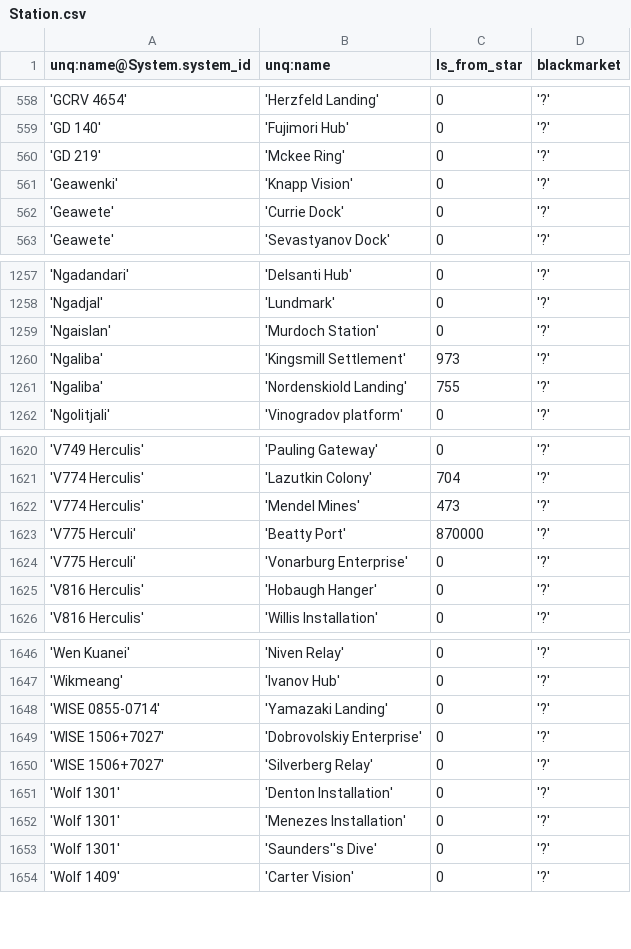
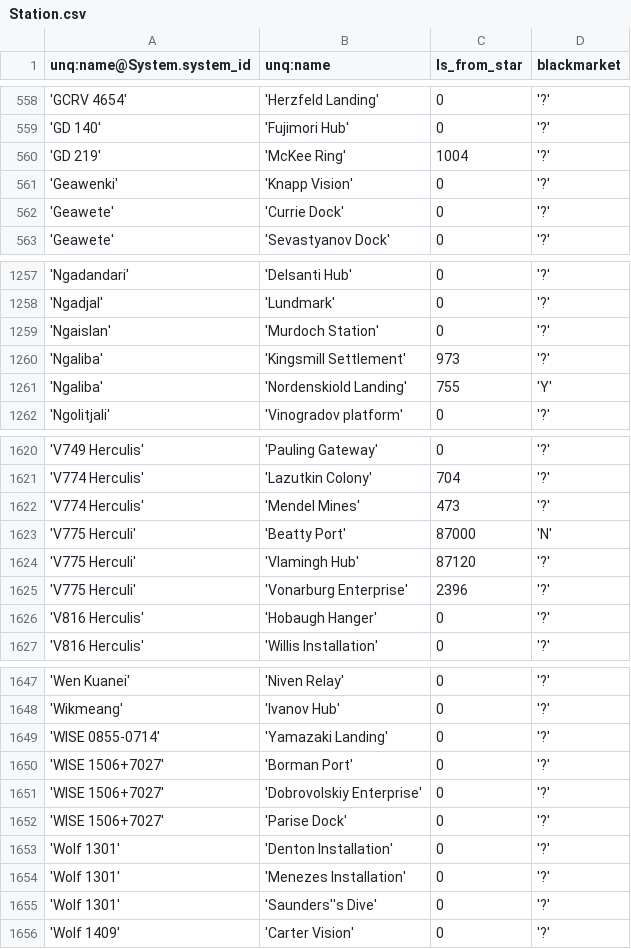
Before and after one commit to eyeonus/Trade-Dangerous, a CSV file: data/Station.csv, drawn as a sheet; only a part is shown, gaps mark what is left out.

Commit message:
Minor station tweaks

```diff
--- a/data/Station.csv
+++ b/data/Station.csv
@@ -559,3 +559,3 @@ unq:name@System.system_id,unq:name,ls_from_star,blackmarket
 'GD 140','Fujimori Hub',0,'?'
-'GD 219','Mckee Ring',0,'?'
+'GD 219','McKee Ring',1004,'?'
 'Geawenki','Knapp Vision',0,'?'
@@ -1260,3 +1260,3 @@ unq:name@System.system_id,unq:name,ls_from_star,blackmarket
 'Ngaliba','Kingsmill Settlement',973,'?'
-'Ngaliba','Nordenskiold Landing',755,'?'
+'Ngaliba','Nordenskiold Landing',755,'Y'
 'Ngolitjali','Vinogradov platform',0,'?'
@@ -1622,4 +1622,5 @@ unq:name@System.system_id,unq:name,ls_from_star,blackmarket
 'V774 Herculis','Mendel Mines',473,'?'
-'V775 Herculi','Beatty Port',870000,'?'
-'V775 Herculi','Vonarburg Enterprise',0,'?'
+'V775 Herculi','Beatty Port',87000,'N'
+'V775 Herculi','Vlamingh Hub',87120,'?'
+'V775 Herculi','Vonarburg Enterprise',2396,'?'
 'V816 Herculis','Hobaugh Hanger',0,'?'
@@ -1648,4 +1649,5 @@ unq:name@System.system_id,unq:name,ls_from_star,blackmarket
 'WISE 0855-0714','Yamazaki Landing',0,'?'
+'WISE 1506+7027','Borman Port',0,'?'
 'WISE 1506+7027','Dobrovolskiy Enterprise',0,'?'
-'WISE 1506+7027','Silverberg Relay',0,'?'
+'WISE 1506+7027','Parise Dock',0,'?'
 'Wolf 1301','Denton Installation',0,'?'
```
